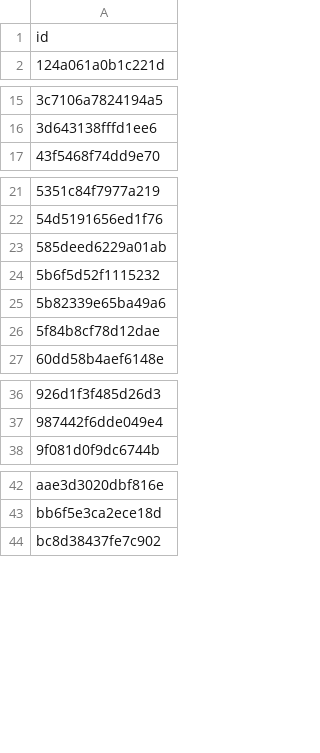
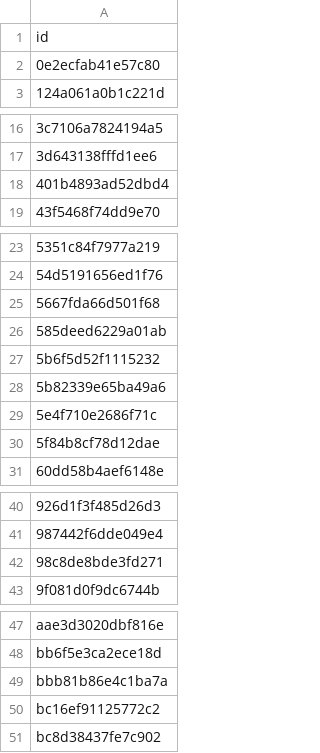
Before and after one commit to anasadil33/jobtracker, a CSV file: seen.csv, drawn as a sheet; only a part is shown, gaps mark what is left out; the diff covers the shown part only.

```diff
--- a/seen.csv
+++ b/seen.csv
@@ -1,2 +1,3 @@
 id
+0e2ecfab41e57c80
 124a061a0b1c221d
@@ -16,2 +17,3 @@ id
 3d643138fffd1ee6
+401b4893ad52dbd4
 43f5468f74dd9e70
@@ -22,2 +24,3 @@ id
 54d5191656ed1f76
+5667fda66d501f68
 585deed6229a01ab
@@ -25,2 +28,3 @@ id
 5b82339e65ba49a6
+5e4f710e2686f71c
 5f84b8cf78d12dae
@@ -37,2 +41,3 @@ id
 987442f6dde049e4
+98c8de8bde3fd271
 9f081d0f9dc6744b
@@ -43,2 +48,4 @@ aae3d3020dbf816e
 bb6f5e3ca2ece18d
+bbb81b86e4c1ba7a
+bc16ef91125772c2
 bc8d38437fe7c902
```
Also changed, not shown: 1 added row elsewhere in this file, jobs_latest.csv.
